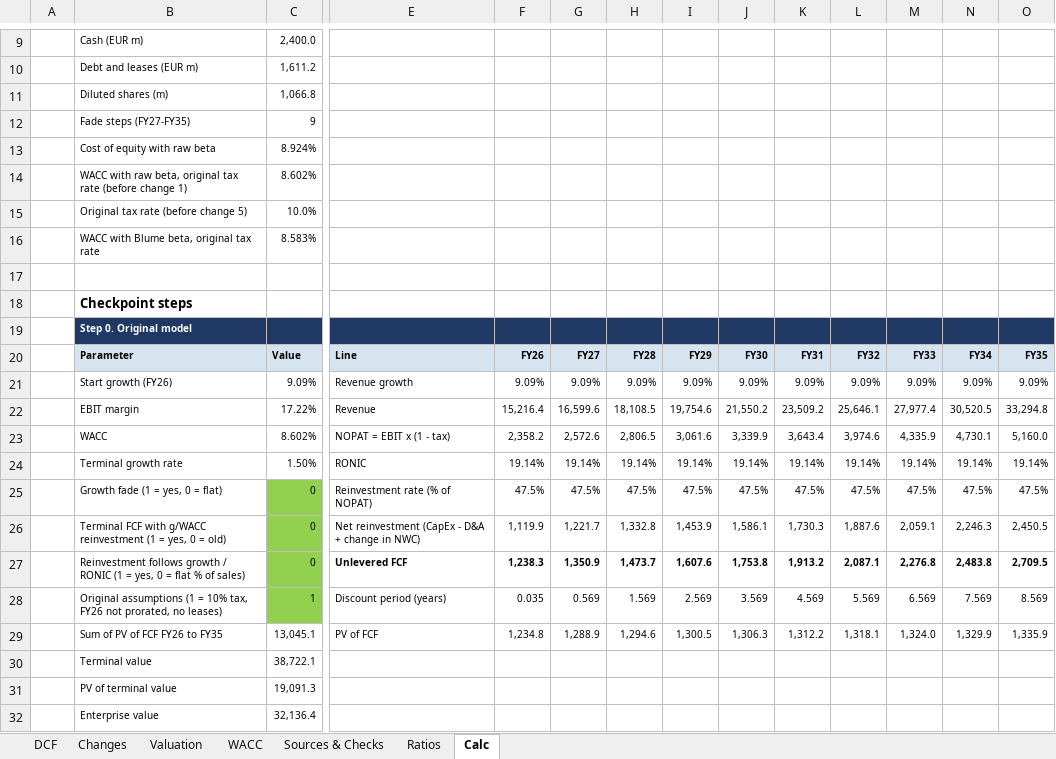
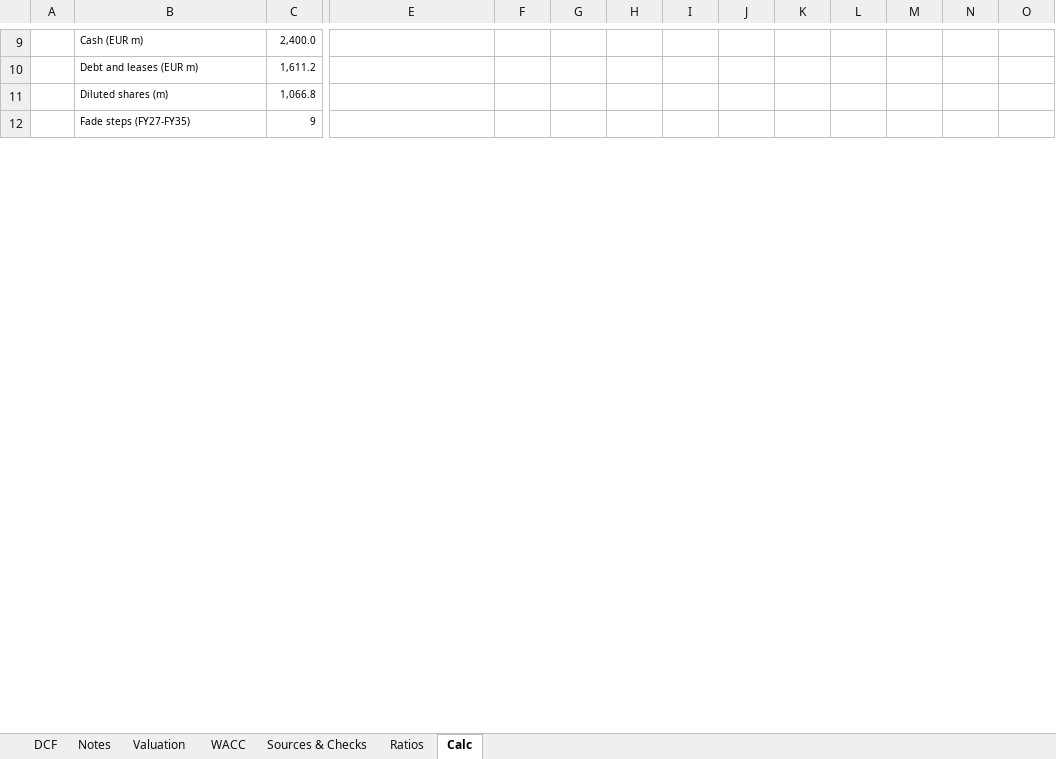
Before and after one commit to vkodickova/ryanair-dcf, an Excel workbook: Ryanair_DCF_Model_Kodickova_2026.xlsx, sheet Calc, drawn as a sheet; only a part is shown, gaps mark what is left out; values as stored, in another font and other column widths than the file's, no borders; rows hold the shown columns only; the diff covers the shown part only; the diff names each change by its address in the sheet, - before the commit and + after, or states it on an @@ line.

Commit message:
Publish final model, report and README

```diff
--- a/Ryanair_DCF_Model_Kodickova_2026.xlsx (sheet Calc)
+++ b/Ryanair_DCF_Model_Kodickova_2026.xlsx (sheet Calc)
-sheet tab: Changes
+sheet tab: Notes
-row 13:  | Cost of equity with raw beta | 8.924%
-row 14:  | WACC with raw beta, original tax rate (before change 1) | 8.602%
-row 15:  | Original tax rate (before change 5) | 10.0%
-row 16:  | WACC with Blume beta, original tax rate | 8.583%
-row 17: (empty)
-row 18:  | Checkpoint steps
-row 19:  | Step 0. Original model
-row 20:  | Parameter | Value | Line | FY26 | FY27 | FY28 | FY29 | FY30 | FY31 | FY32 | FY33 | FY34 | FY35
-row 21:  | Start growth (FY26) | 9.09% | Revenue growth | 9.09% | 9.09% | 9.09% | 9.09% | 9.09% | 9.09% | 9.09% | 9.09% | 9.09% | 9.09%
-row 22:  | EBIT margin | 17.22% | Revenue | 15,216.4 | 16,599.6 | 18,108.5 | 19,754.6 | 21,550.2 | 23,509.2 | 25,646.1 | 27,977.4 | 30,520.5 | 33,294.8
-row 23:  | WACC | 8.602% | NOPAT = EBIT x (1 - tax) | 2,358.2 | 2,572.6 | 2,806.5 | 3,061.6 | 3,339.9 | 3,643.4 | 3,974.6 | 4,335.9 | 4,730.1 | 5,160.0
-row 24:  | Terminal growth rate | 1.50% | RONIC | 19.14% | 19.14% | 19.14% | 19.14% | 19.14% | 19.14% | 19.14% | 19.14% | 19.14% | 19.14%
-row 25:  | Growth fade (1 = yes, 0 = flat) | 0 | Reinvestment rate (% of NOPAT) | 47.5% | 47.5% | 47.5% | 47.5% | 47.5% | 47.5% | 47.5% | 47.5% | 47.5% | 47.5%
-row 26:  | Terminal FCF with g/WACC reinvestment (1 = yes, 0 = old) | 0 | Net reinvestment (CapEx - D&A + change in NWC) | 1,119.9 | 1,221.7 | 1,332.8 | 1,453.9 | 1,586.1 | 1,730.3 | 1,887.6 | 2,059.1 | 2,246.3 | 2,450.5
-row 27:  | Reinvestment follows growth / RONIC (1 = yes, 0 = flat % of sales) | 0 | Unlevered FCF | 1,238.3 | 1,350.9 | 1,473.7 | 1,607.6 | 1,753.8 | 1,913.2 | 2,087.1 | 2,276.8 | 2,483.8 | 2,709.5
-row 28:  | Original assumptions (1 = 10% tax, FY26 not prorated, no leases) | 1 | Discount period (years) | 0.035 | 0.569 | 1.569 | 2.569 | 3.569 | 4.569 | 5.569 | 6.569 | 7.569 | 8.569
-row 29:  | Sum of PV of FCF FY26 to FY35 | 13,045.1 | PV of FCF | 1,234.8 | 1,288.9 | 1,294.6 | 1,300.5 | 1,306.3 | 1,312.2 | 1,318.1 | 1,324.0 | 1,329.9 | 1,335.9
-row 30:  | Terminal value | 38,722.1
-row 31:  | PV of terminal value | 19,091.3
-row 32:  | Enterprise value | 32,136.4
```
Also changed, not shown: 173 removed rows, 80 edited cells and cell formats elsewhere in this sheet, sheet Notes, sheet Sources & Checks, sheet WACC, formulas that keep their value, 2 other files.
